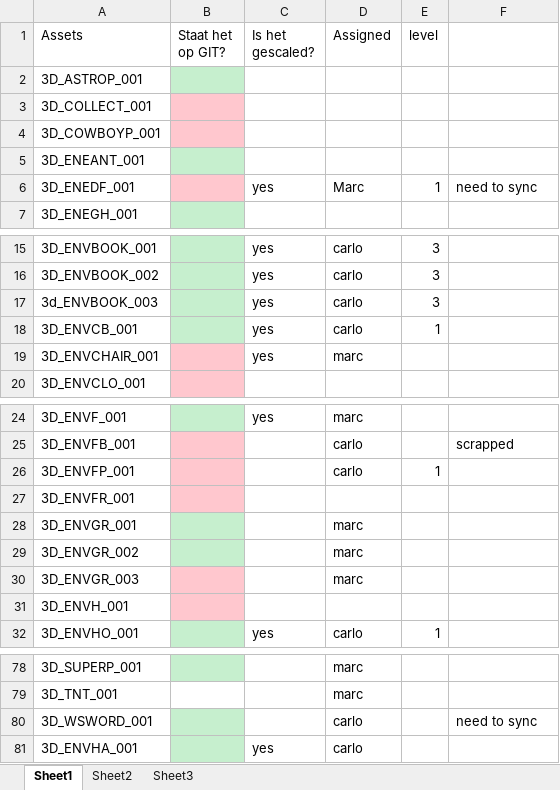
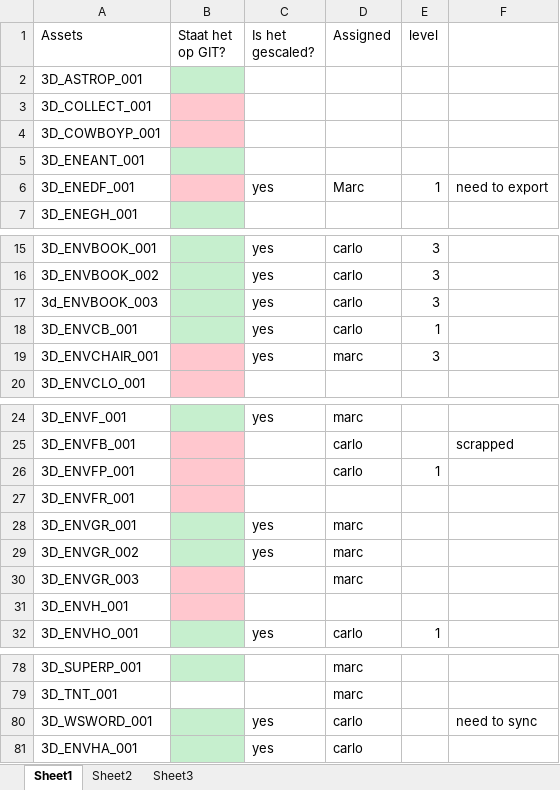
Before and after one commit to DanialVEVO/Gamelab1, an Excel workbook: Planning/3D Checklist.xlsx, sheet Sheet1, drawn as a sheet; only a part is shown, gaps mark what is left out; values as stored, in another font and other column widths than the file's, no borders; the diff names each change by its address in the sheet, - before the commit and + after, or states it on an @@ line.

Commit message:
checklist bijgewerkt
dingen afgestreept wegens afgerond

```diff
--- a/Planning/3D Checklist.xlsx (sheet Sheet1)
+++ b/Planning/3D Checklist.xlsx (sheet Sheet1)
-F6: need to sync
+F6: need to export
-E19 (level): (empty)
+E19 (level): 3
-C28:C29 (Is het gescaled?): (empty)
+C28:C29 (Is het gescaled?): yes
-C80 (Is het gescaled?): (empty)
+C80 (Is het gescaled?): yes
```
